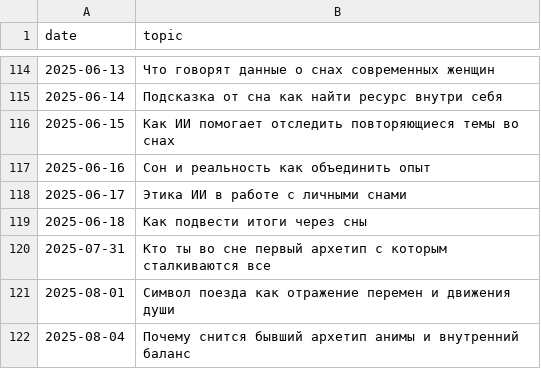
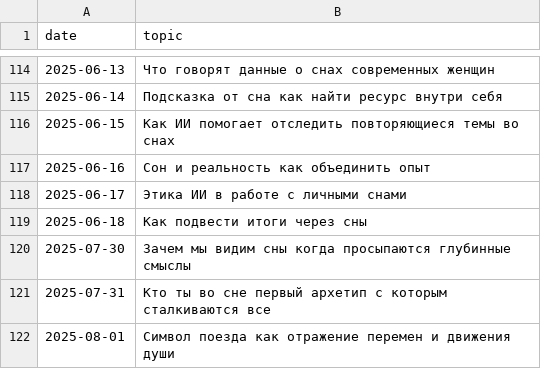
Before and after one commit to No1zilla/somniaai, a CSV file: content_plan.csv, drawn as a sheet; only a part is shown, gaps mark what is left out; the shorter side is filled out with more unchanged rows.

Commit message:
Update content_plan.csv
добавлен пост на 2025-07-30

```diff
--- a/content_plan.csv
+++ b/content_plan.csv
@@ -119,2 +119,3 @@ date,topic
 2025-06-18,Как подвести итоги через сны
+2025-07-30,Зачем мы видим сны когда просыпаются глубинные смыслы
 2025-07-31,Кто ты во сне первый архетип с которым сталкиваются все
```
